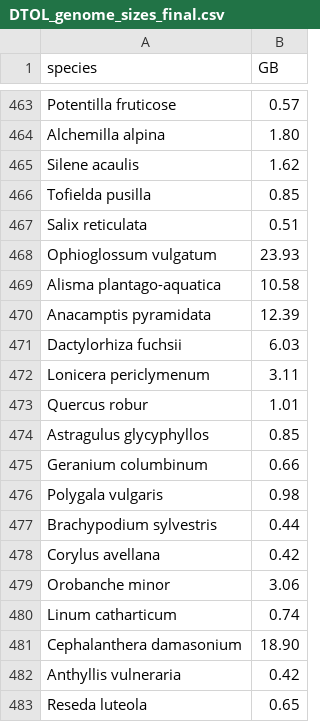
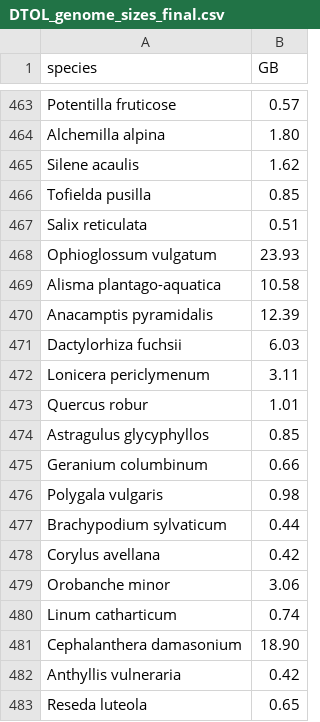
Before and after one commit to DToL-Plant-Working-Group/collections, a CSV file: data/DTOL_genome_sizes_final.csv, drawn as a sheet; only a part is shown, gaps mark what is left out.

Commit message:
Update data on 2021-10-15.

```diff
--- a/data/DTOL_genome_sizes_final.csv
+++ b/data/DTOL_genome_sizes_final.csv
@@ -469,3 +469,3 @@ Ophioglossum vulgatum,23.93
 Alisma plantago-aquatica,10.58
-Anacamptis pyramidata,12.39
+Anacamptis pyramidalis,12.39
 Dactylorhiza fuchsii,6.03
@@ -476,3 +476,3 @@ Geranium columbinum,0.66
 Polygala vulgaris,0.98
-Brachypodium sylvestris,0.44
+Brachypodium sylvaticum,0.44
 Corylus avellana,0.42
```
Also changed, not shown: data/all_collected_final.csv, 2 other files.
